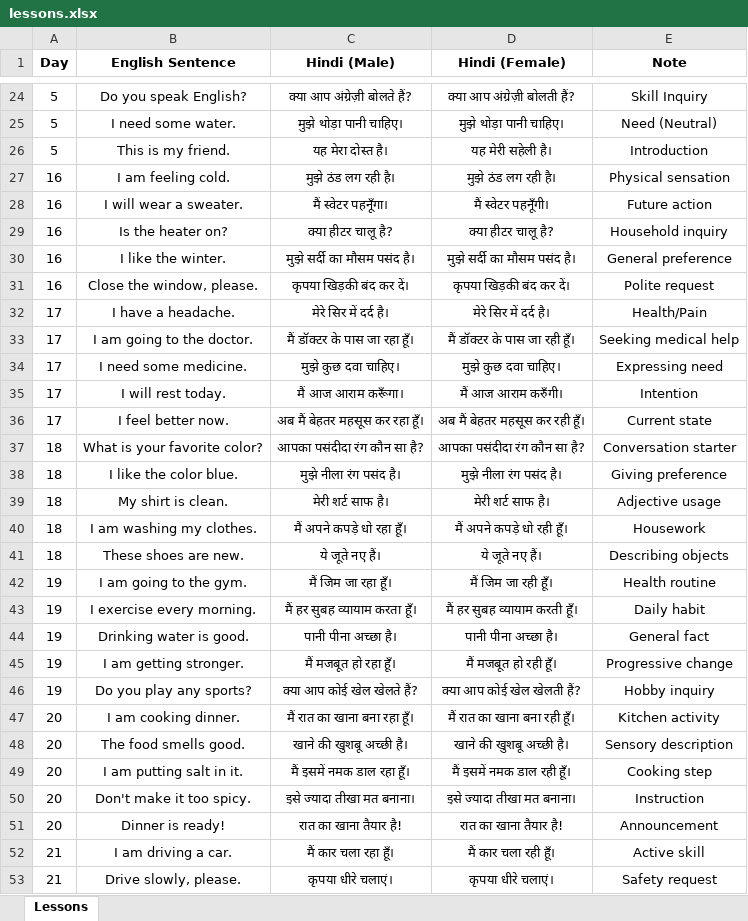
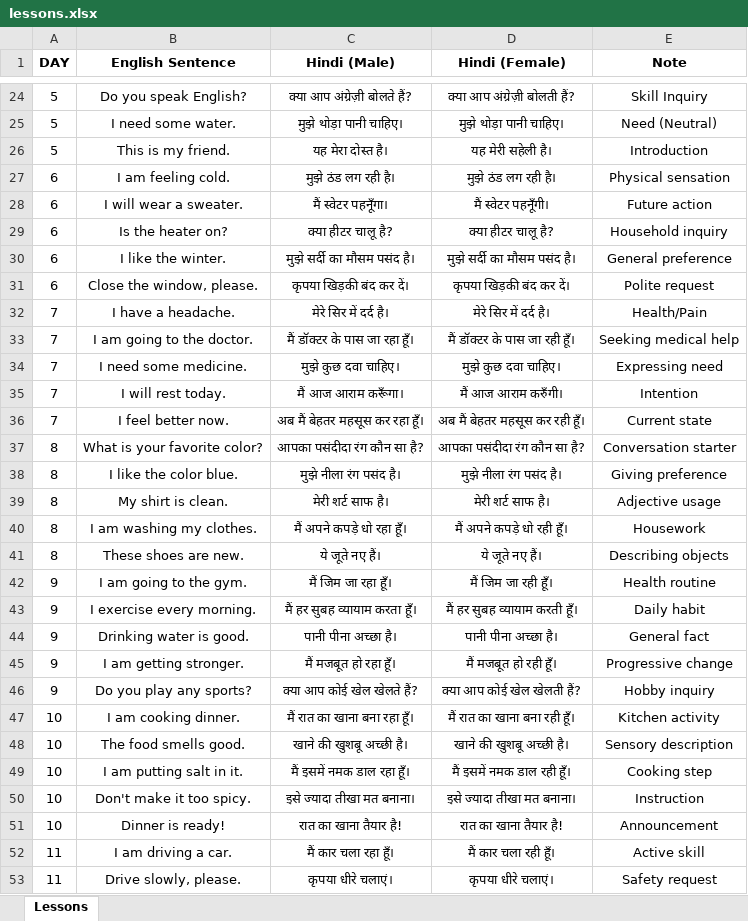
Before and after one commit to sarthaknavale/daily-hindi-telegram-bot, an Excel workbook: lessons.xlsx, sheet Lessons, drawn as a sheet; only a part is shown, gaps mark what is left out; values as stored, in another font and other column widths than the file's, no borders; the diff covers the shown part only; the diff names each change by its address in the sheet, - before the commit and + after, or states it on an @@ line.

Commit message:
Update latest File

```diff
--- a/lessons.xlsx (sheet Lessons)
+++ b/lessons.xlsx (sheet Lessons)
-A1: Day
+A1: DAY
-A27:A31 (DAY): 16
+A27:A31 (DAY): 6
-A32:A36 (DAY): 17
+A32:A36 (DAY): 7
-A37:A41 (DAY): 18
+A37:A41 (DAY): 8
-A42:A46 (DAY): 19
+A42:A46 (DAY): 9
-A47:A51 (DAY): 20
+A47:A51 (DAY): 10
-A52:A53 (DAY): 21
+A52:A53 (DAY): 11
```
Also changed, not shown: 359 edited cells elsewhere in this sheet, formulas that keep their value.
